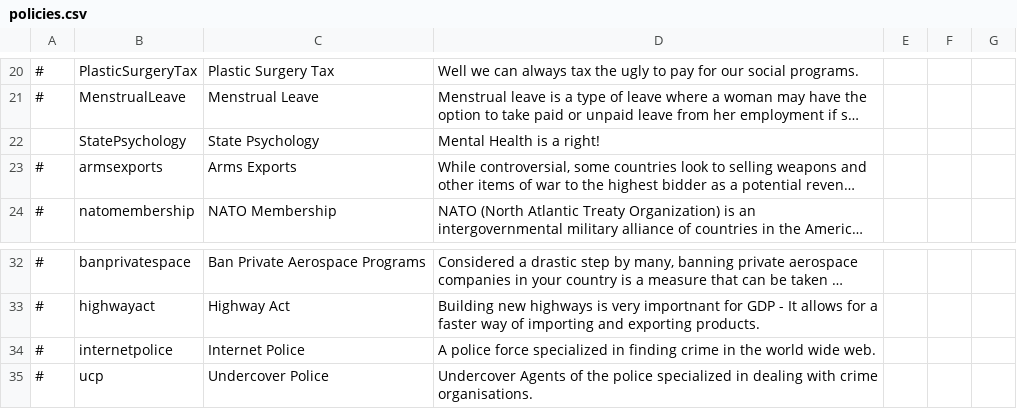
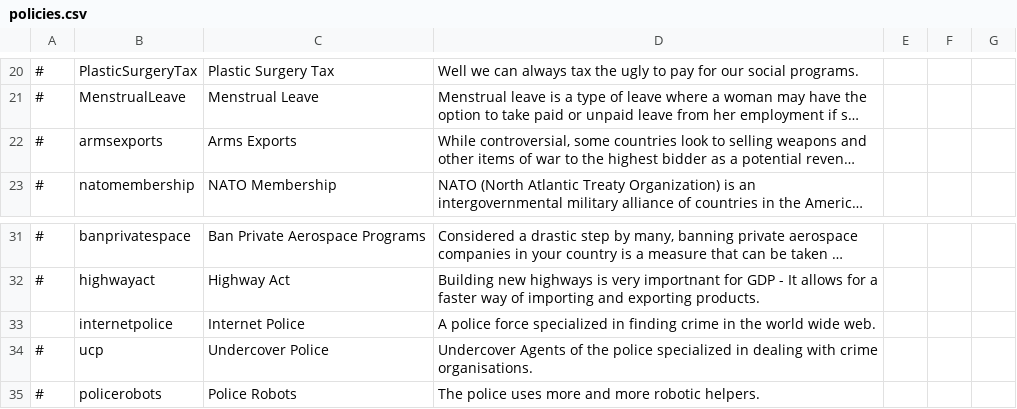
Before and after one commit to Eisdaemon/GerOverhaul, a CSV file: translations/english/policies.csv, drawn as a sheet; only a part is shown, gaps mark what is left out; the shorter side is filled out with more unchanged rows; long unchanged cells end in …; removed rows and columns are numbered as before the commit, all else as after; the diff names each change by its address in the sheet, - before the commit and + after, or states it on an @@ line.

```diff
--- a/translations/english/policies.csv
+++ b/translations/english/policies.csv
-row 22:  | StatePsychology | State Psychology | Mental Health is a right!
-A33: #
+A33: (empty)
```
Also changed, not shown: data/simulation/policies.csv, data/simulation/simulation.csv, 15 other files.
